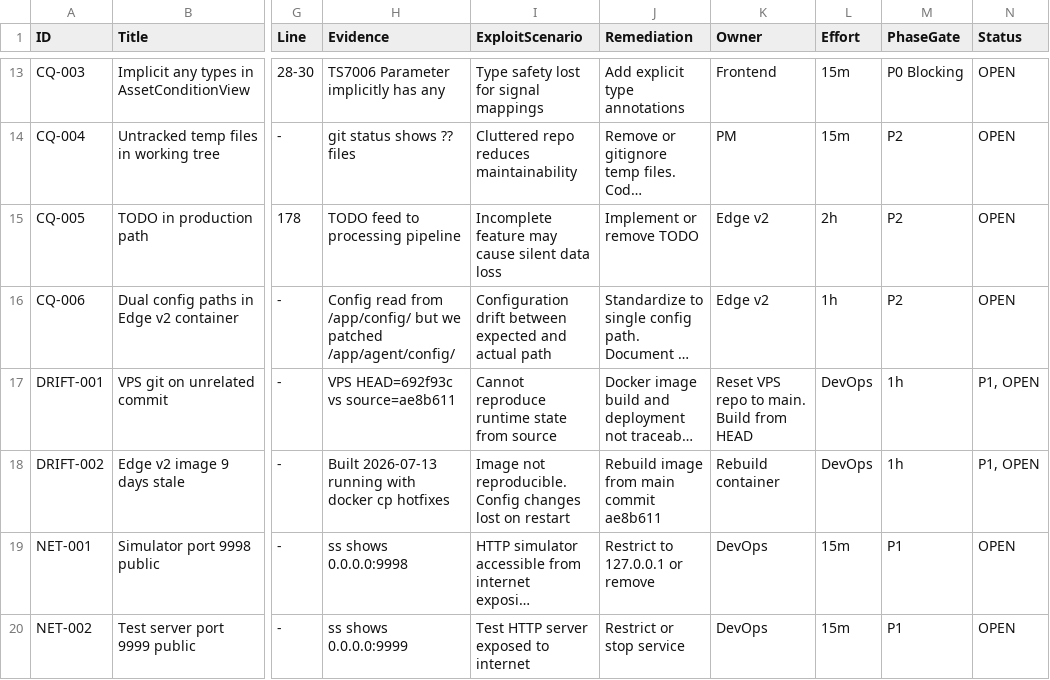
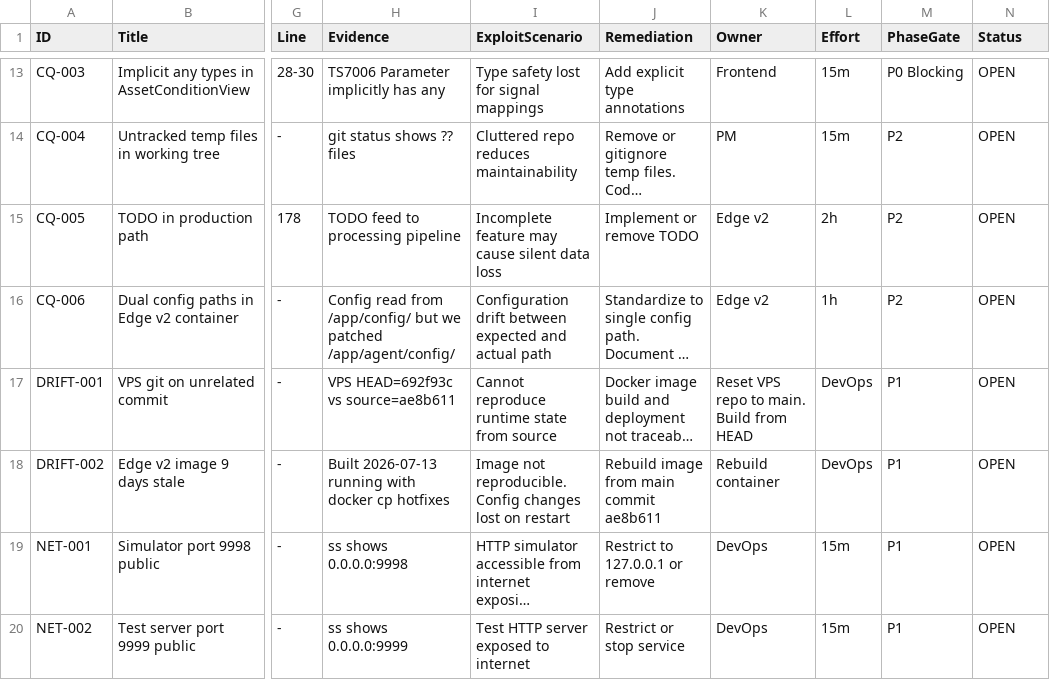
Before and after one commit to hieudovn/PlantOS, a CSV file: docs/reports/core-stabilization-findings.csv, drawn as a sheet; only a part is shown, gaps mark what is left out; long unchanged cells end in …; the diff names each change by its address in the sheet, - before the commit and + after, or states it on an @@ line.

Commit message:
fix: CI backend POSTGRES_HOST instead of DATABASE_URL, fix CSV DRIFT rows PhaseGate/Status merge

```diff
--- a/docs/reports/core-stabilization-findings.csv
+++ b/docs/reports/core-stabilization-findings.csv
-M17:M18 (PhaseGate): 1h
+M17:M18 (PhaseGate): P1
-N17:N18 (Status): P1, OPEN
+N17:N18 (Status): OPEN
```
Also changed, not shown: 1 other file.
